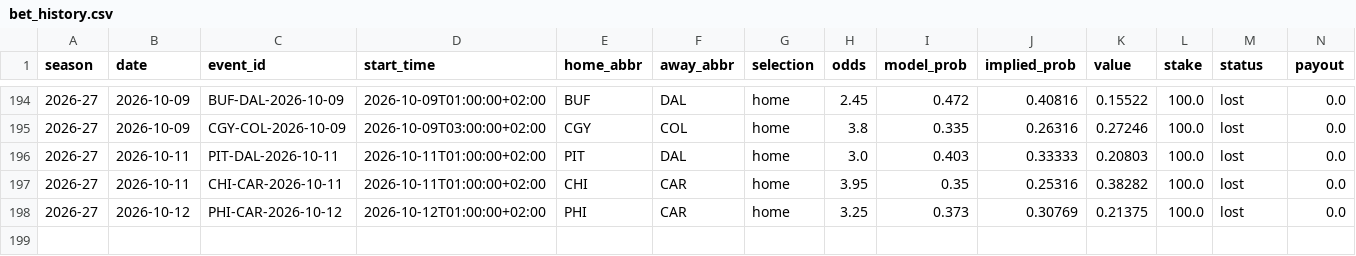
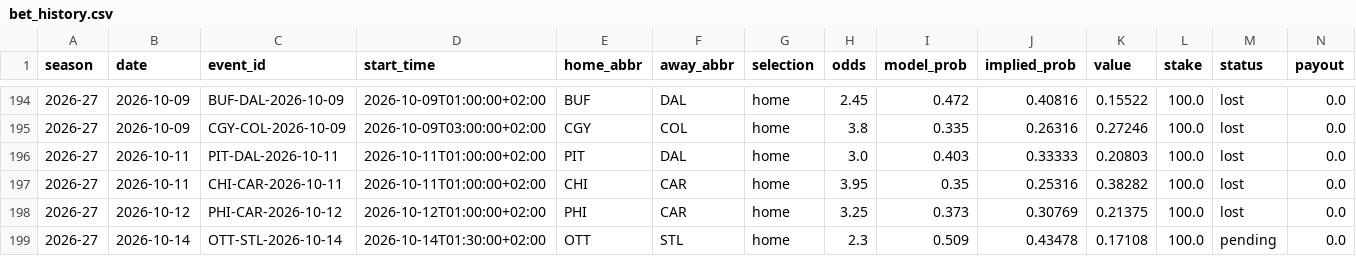
Before and after one commit to egeiran/NHL-ML-Prediction-Model, a CSV file: NHL/data/bet_history.csv, drawn as a sheet; only a part is shown, gaps mark what is left out; rows hold the shown columns only; the diff names each change by its address in the sheet, - before the commit and + after, or states it on an @@ line.

```diff
--- a/NHL/data/bet_history.csv
+++ b/NHL/data/bet_history.csv
+row 199: 2026-27 | 2026-10-14 | OTT-STL-2026-10-14 | 2026-10-14T01:30:00+02:00 | OTT | STL | home | 2.3 | 0.509 | 0.43478 | 0.17108 | 100.0 | pending | 0.0
```
Also changed, not shown: NHL/data/bet_shadow.csv, 13 other files.
